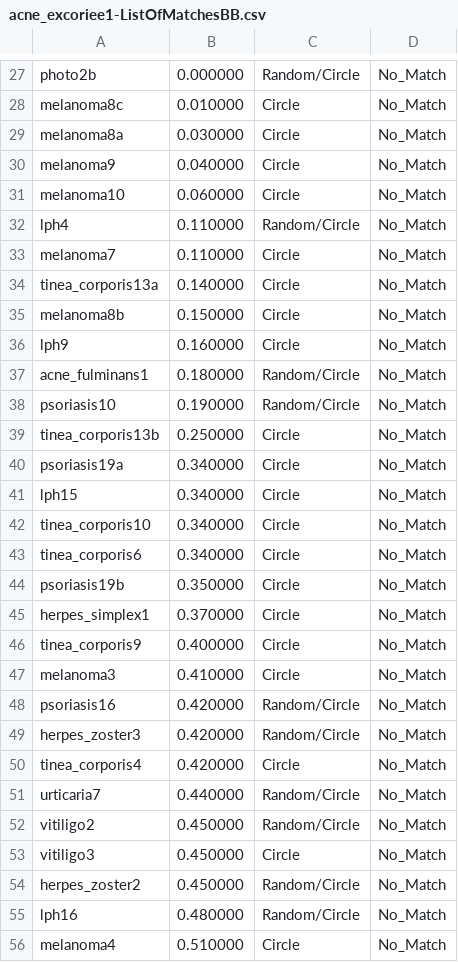
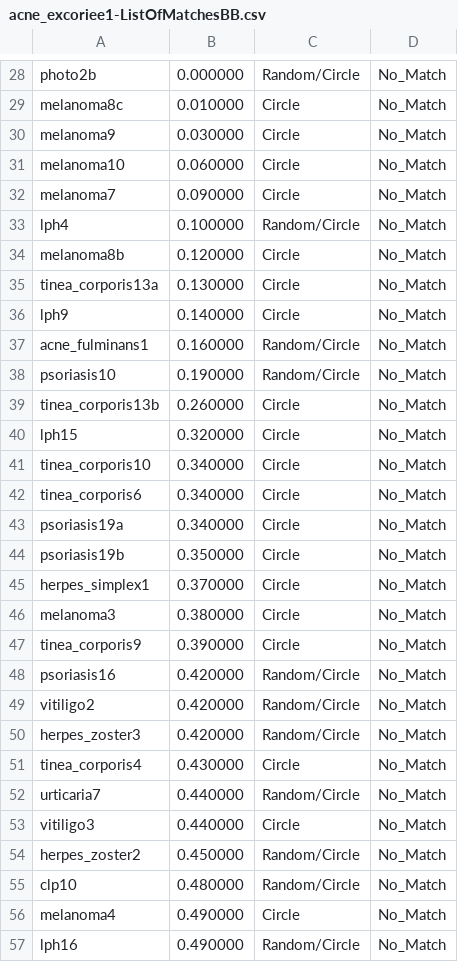
Before and after one commit to theunknowner/WebDerm, a CSV file: WebDerm/acne_excoriee1-ListOfMatchesBB.csv, drawn as a sheet; only a part is shown, gaps mark what is left out; the diff covers the shown part only.

```diff
--- a/WebDerm/acne_excoriee1-ListOfMatchesBB.csv
+++ b/WebDerm/acne_excoriee1-ListOfMatchesBB.csv
@@ -28,29 +29,29 @@ photo2b,0.000000,Random/Circle,No_Match
 melanoma8c,0.010000,Circle,No_Match
-melanoma8a,0.030000,Circle,No_Match
-melanoma9,0.040000,Circle,No_Match
+melanoma9,0.030000,Circle,No_Match
 melanoma10,0.060000,Circle,No_Match
-lph4,0.110000,Random/Circle,No_Match
-melanoma7,0.110000,Circle,No_Match
-tinea_corporis13a,0.140000,Circle,No_Match
-melanoma8b,0.150000,Circle,No_Match
-lph9,0.160000,Circle,No_Match
-acne_fulminans1,0.180000,Random/Circle,No_Match
+melanoma7,0.090000,Circle,No_Match
+lph4,0.100000,Random/Circle,No_Match
+melanoma8b,0.120000,Circle,No_Match
+tinea_corporis13a,0.130000,Circle,No_Match
+lph9,0.140000,Circle,No_Match
+acne_fulminans1,0.160000,Random/Circle,No_Match
 psoriasis10,0.190000,Random/Circle,No_Match
-tinea_corporis13b,0.250000,Circle,No_Match
-psoriasis19a,0.340000,Circle,No_Match
-lph15,0.340000,Circle,No_Match
+tinea_corporis13b,0.260000,Circle,No_Match
+lph15,0.320000,Circle,No_Match
 tinea_corporis10,0.340000,Circle,No_Match
 tinea_corporis6,0.340000,Circle,No_Match
+psoriasis19a,0.340000,Circle,No_Match
 psoriasis19b,0.350000,Circle,No_Match
 herpes_simplex1,0.370000,Circle,No_Match
-tinea_corporis9,0.400000,Circle,No_Match
-melanoma3,0.410000,Circle,No_Match
+melanoma3,0.380000,Circle,No_Match
+tinea_corporis9,0.390000,Circle,No_Match
 psoriasis16,0.420000,Random/Circle,No_Match
+vitiligo2,0.420000,Random/Circle,No_Match
 herpes_zoster3,0.420000,Random/Circle,No_Match
-tinea_corporis4,0.420000,Circle,No_Match
+tinea_corporis4,0.430000,Circle,No_Match
 urticaria7,0.440000,Random/Circle,No_Match
-vitiligo2,0.450000,Random/Circle,No_Match
-vitiligo3,0.450000,Circle,No_Match
+vitiligo3,0.440000,Circle,No_Match
 herpes_zoster2,0.450000,Random/Circle,No_Match
-lph16,0.480000,Random/Circle,No_Match
-melanoma4,0.510000,Circle,No_Match
+clp10,0.480000,Random/Circle,No_Match
+melanoma4,0.490000,Circle,No_Match
+lph16,0.490000,Random/Circle,No_Match
```
Also changed, not shown: 12 added rows, 12 removed rows, 4 moved rows and 21 edited cells elsewhere in this file, WebDerm/acne11-ListOfMatchesBB.csv, WebDerm/herpes1-ListOfMatchesBB.csv, 25 other files.
